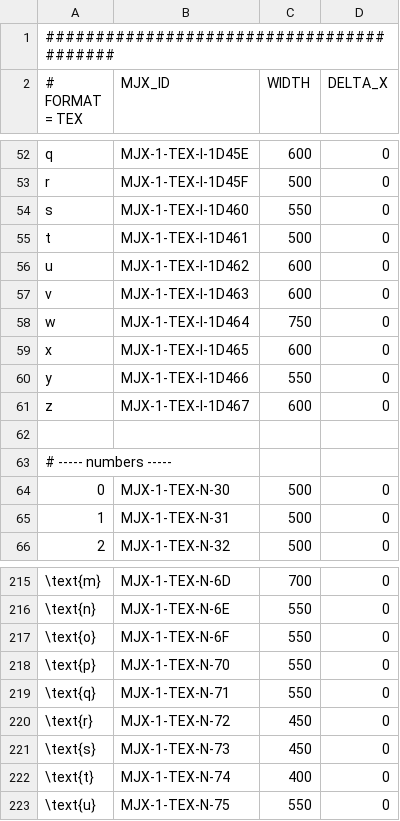
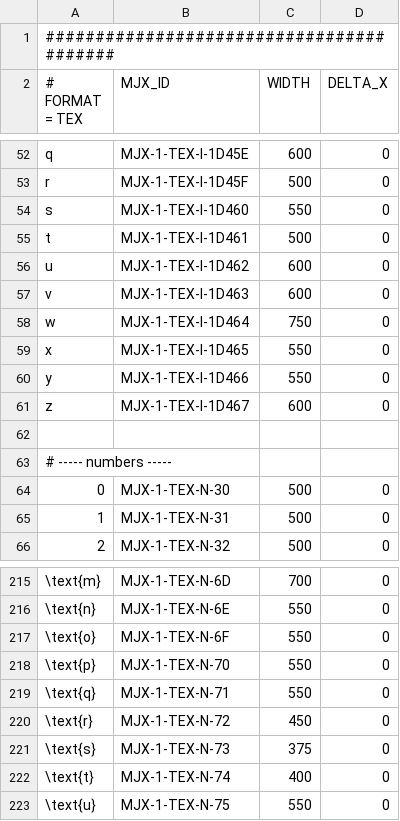
Before and after one commit to andreas-schwenk/tex, a CSV file: meta/glyphs.csv, drawn as a sheet; only a part is shown, gaps mark what is left out.

Commit message:
Update glyphs.csv

```diff
--- a/meta/glyphs.csv
+++ b/meta/glyphs.csv
@@ -58,3 +58,3 @@ v; MJX-1-TEX-I-1D463; 600; 0
 w; MJX-1-TEX-I-1D464; 750; 0
-x; MJX-1-TEX-I-1D465; 600; 0
+x; MJX-1-TEX-I-1D465; 550; 0
 y; MJX-1-TEX-I-1D466; 550; 0
@@ -220,3 +220,3 @@ z; MJX-1-TEX-I-1D467; 600; 0
 \text{r}; MJX-1-TEX-N-72; 450; 0
-\text{s}; MJX-1-TEX-N-73; 450; 0
+\text{s}; MJX-1-TEX-N-73; 375; 0
 \text{t}; MJX-1-TEX-N-74; 400; 0
```
